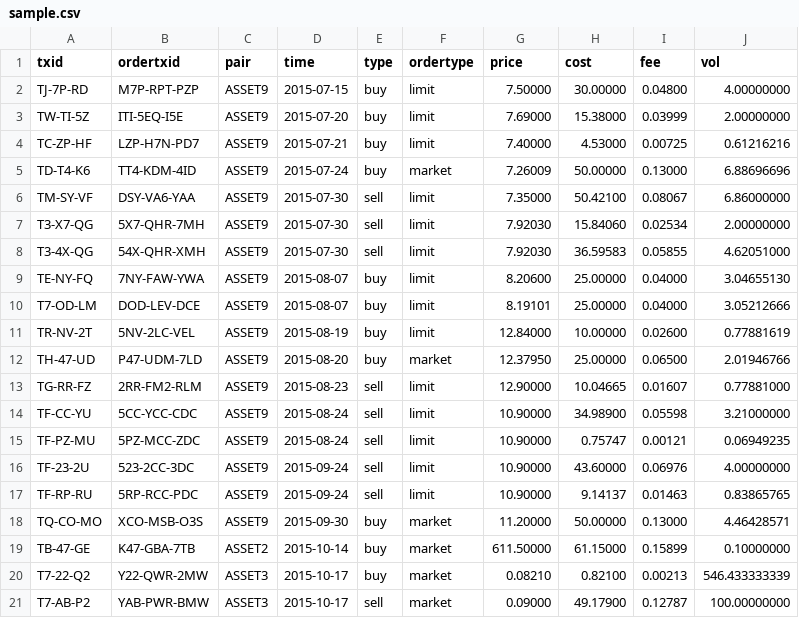
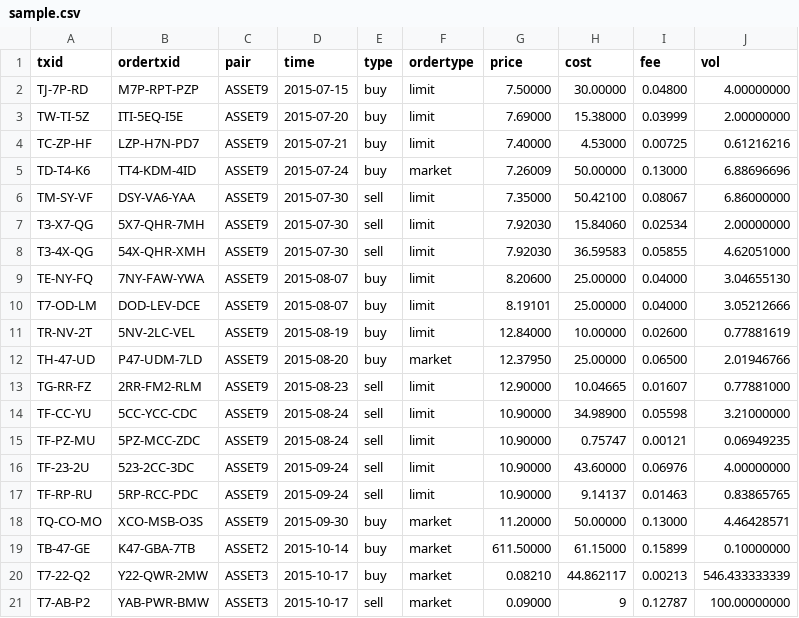
Before and after one commit to circulosmeos/FIFOStockSellProfitCalculator, a CSV file: sample.csv, drawn as a sheet.

Commit message:
corrected congruence error in csv data (didn't affect example)

```diff
--- a/sample.csv
+++ b/sample.csv
@@ -19,3 +19,3 @@
 "TB-47-GE","K47-GBA-7TB","ASSET2","2015-10-14","buy","market",611.50000,61.15000,0.15899,0.10000000
-"T7-22-Q2","Y22-QWR-2MW","ASSET3","2015-10-17","buy","market",0.08210,0.82100,0.00213,546.433333339
-"T7-AB-P2","YAB-PWR-BMW","ASSET3","2015-10-17","sell","market",0.09000,49.17900,0.12787,100.00000000
+"T7-22-Q2","Y22-QWR-2MW","ASSET3","2015-10-17","buy","market",0.08210,44.862117,0.00213,546.433333339
+"T7-AB-P2","YAB-PWR-BMW","ASSET3","2015-10-17","sell","market",0.09000,9,0.12787,100.00000000
```
